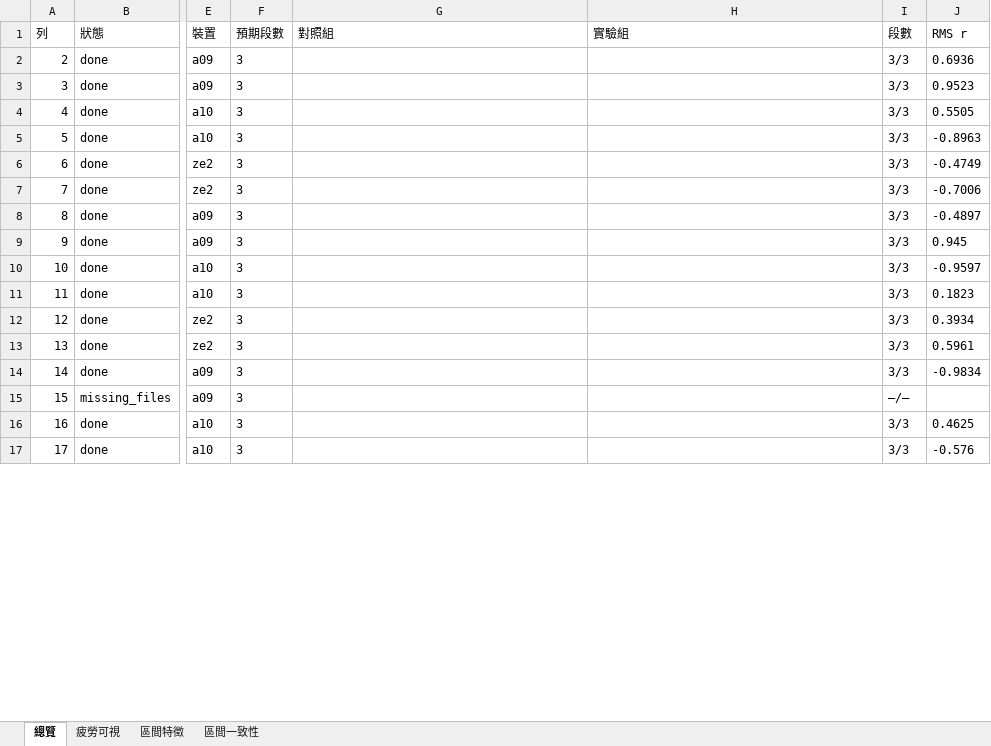
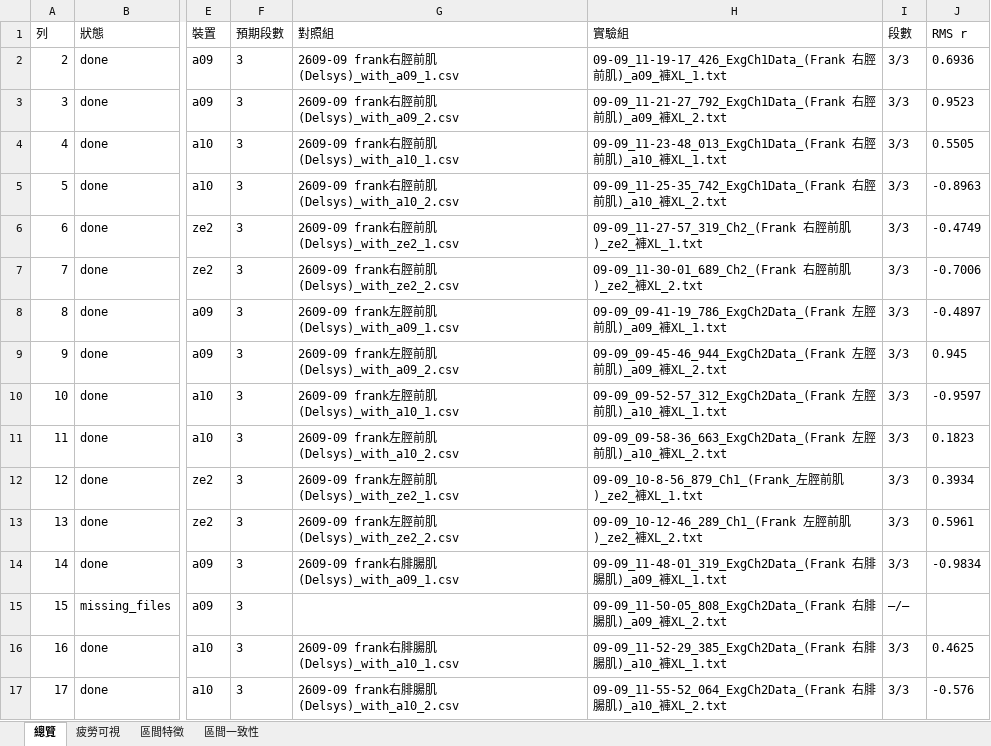
Before and after one commit to frankrita0728-coder/EMG_compare, an Excel workbook: data/pairing_results/2609-21_ZE1_list/analysis_results.xlsx, sheet 總覽, drawn as a sheet; only a part is shown, gaps mark what is left out; values as stored, in another font and other column widths than the file's, no borders; the diff covers the shown part only; the diff names each change by its address in the sheet, - before the commit and + after, or states it on an @@ line.

```diff
--- a/data/pairing_results/2609-21_ZE1_list/analysis_results.xlsx (sheet 總覽)
+++ b/data/pairing_results/2609-21_ZE1_list/analysis_results.xlsx (sheet 總覽)
-G2 (對照組): (empty)
+G2 (對照組): 2609-09 frank右脛前肌(Delsys)_with_a09_1.csv
-H2 (實驗組): (empty)
+H2 (實驗組): 09-09_11-19-17_426_ExgCh1Data_(Frank 右脛前肌)_a09_褲XL_1.txt
-G3 (對照組): (empty)
+G3 (對照組): 2609-09 frank右脛前肌(Delsys)_with_a09_2.csv
-H3 (實驗組): (empty)
+H3 (實驗組): 09-09_11-21-27_792_ExgCh1Data_(Frank 右脛前肌)_a09_褲XL_2.txt
-G4 (對照組): (empty)
+G4 (對照組): 2609-09 frank右脛前肌(Delsys)_with_a10_1.csv
-H4 (實驗組): (empty)
+H4 (實驗組): 09-09_11-23-48_013_ExgCh1Data_(Frank 右脛前肌)_a10_褲XL_1.txt
-G5 (對照組): (empty)
+G5 (對照組): 2609-09 frank右脛前肌(Delsys)_with_a10_2.csv
-H5 (實驗組): (empty)
+H5 (實驗組): 09-09_11-25-35_742_ExgCh1Data_(Frank 右脛前肌)_a10_褲XL_2.txt
-G6 (對照組): (empty)
+G6 (對照組): 2609-09 frank右脛前肌(Delsys)_with_ze2_1.csv
-H6 (實驗組): (empty)
+H6 (實驗組): 09-09_11-27-57_319_Ch2_(Frank 右脛前肌)_ze2_褲XL_1.txt
-G7 (對照組): (empty)
+G7 (對照組): 2609-09 frank右脛前肌(Delsys)_with_ze2_2.csv
-H7 (實驗組): (empty)
+H7 (實驗組): 09-09_11-30-01_689_Ch2_(Frank 右脛前肌)_ze2_褲XL_2.txt
-G8 (對照組): (empty)
+G8 (對照組): 2609-09 frank左脛前肌(Delsys)_with_a09_1.csv
-H8 (實驗組): (empty)
+H8 (實驗組): 09-09_09-41-19_786_ExgCh2Data_(Frank 左脛前肌)_a09_褲XL_1.txt
-G9 (對照組): (empty)
+G9 (對照組): 2609-09 frank左脛前肌(Delsys)_with_a09_2.csv
-H9 (實驗組): (empty)
+H9 (實驗組): 09-09_09-45-46_944_ExgCh2Data_(Frank 左脛前肌)_a09_褲XL_2.txt
-G10 (對照組): (empty)
+G10 (對照組): 2609-09 frank左脛前肌(Delsys)_with_a10_1.csv
-H10 (實驗組): (empty)
+H10 (實驗組): 09-09_09-52-57_312_ExgCh2Data_(Frank 左脛前肌)_a10_褲XL_1.txt
-G11 (對照組): (empty)
+G11 (對照組): 2609-09 frank左脛前肌(Delsys)_with_a10_2.csv
-H11 (實驗組): (empty)
+H11 (實驗組): 09-09_09-58-36_663_ExgCh2Data_(Frank 左脛前肌)_a10_褲XL_2.txt
-G12 (對照組): (empty)
+G12 (對照組): 2609-09 frank左脛前肌(Delsys)_with_ze2_1.csv
-H12 (實驗組): (empty)
+H12 (實驗組): 09-09_10-8-56_879_Ch1_(Frank_左脛前肌)_ze2_褲XL_1.txt
-G13 (對照組): (empty)
+G13 (對照組): 2609-09 frank左脛前肌(Delsys)_with_ze2_2.csv
-H13 (實驗組): (empty)
+H13 (實驗組): 09-09_10-12-46_289_Ch1_(Frank 左脛前肌)_ze2_褲XL_2.txt
-G14 (對照組): (empty)
+G14 (對照組): 2609-09 frank右腓腸肌(Delsys)_with_a09_1.csv
-H14 (實驗組): (empty)
+H14 (實驗組): 09-09_11-48-01_319_ExgCh2Data_(Frank 右腓腸肌)_a09_褲XL_1.txt
-H15 (實驗組): (empty)
+H15 (實驗組): 09-09_11-50-05_808_ExgCh2Data_(Frank 右腓腸肌)_a09_褲XL_2.txt
-G16 (對照組): (empty)
+G16 (對照組): 2609-09 frank右腓腸肌(Delsys)_with_a10_1.csv
-H16 (實驗組): (empty)
+H16 (實驗組): 09-09_11-52-29_385_ExgCh2Data_(Frank 右腓腸肌)_a10_褲XL_1.txt
-G17 (對照組): (empty)
+G17 (對照組): 2609-09 frank右腓腸肌(Delsys)_with_a10_2.csv
-H17 (實驗組): (empty)
+H17 (實驗組): 09-09_11-55-52_064_ExgCh2Data_(Frank 右腓腸肌)_a10_褲XL_2.txt
```
Also changed, not shown: 48 edited cells elsewhere in this sheet, 1 other file.
